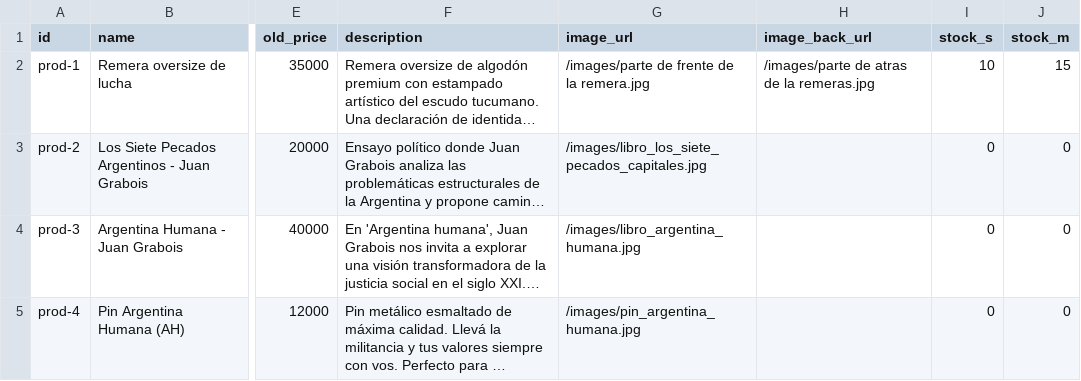
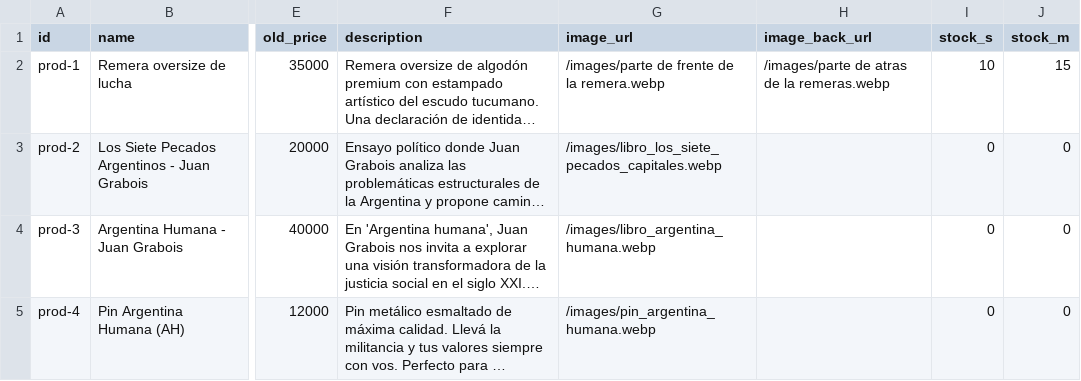
Before and after one commit to lucascontreras9617-sys/tuc-humano, a CSV file: supabase_products.csv, drawn as a sheet; only a part is shown, gaps mark what is left out; long unchanged cells end in …; the diff names each change by its address in the sheet, - before the commit and + after, or states it on an @@ line.

Commit message:
cambio de imagenes

```diff
--- a/supabase_products.csv
+++ b/supabase_products.csv
-G2 (image_url): /images/parte de frente de la remera.jpg
+G2 (image_url): /images/parte de frente de la remera.webp
-H2 (image_back_url): /images/parte de atras de la remeras.jpg
+H2 (image_back_url): /images/parte de atras de la remeras.webp
-G3 (image_url): /images/libro_los_siete_pecados_capitales.jpg
+G3 (image_url): /images/libro_los_siete_pecados_capitales.webp
-G4 (image_url): /images/libro_argentina_humana.jpg
+G4 (image_url): /images/libro_argentina_humana.webp
-G5 (image_url): /images/pin_argentina_humana.jpg
+G5 (image_url): /images/pin_argentina_humana.webp
```
Also changed, not shown: 22 other files.
